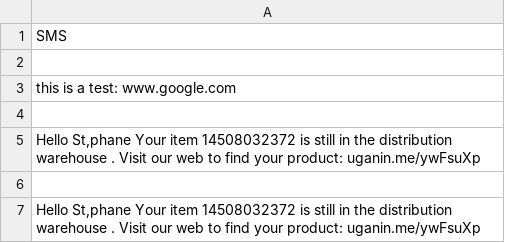
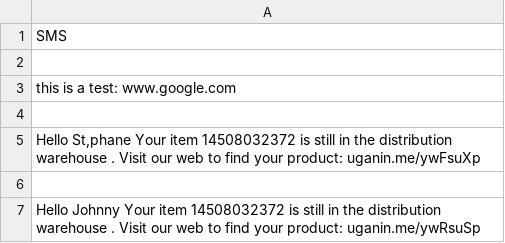
Before and after one commit to BlazedLearning/PhishE, a CSV file: SMS_MISP.csv, drawn as a sheet.

Commit message:
Update SMS_MISP.csv

```diff
--- a/SMS_MISP.csv
+++ b/SMS_MISP.csv
@@ -6,2 +6,2 @@ this is a test: www.google.com
 
-"Hello St,phane  Your item 14508032372 is still in the distribution warehouse . Visit our web to find your product: uganin.me/ywFsuXp"
+"Hello Johnny  Your item 14508032372 is still in the distribution warehouse . Visit our web to find your product: uganin.me/ywRsuSp"
```
